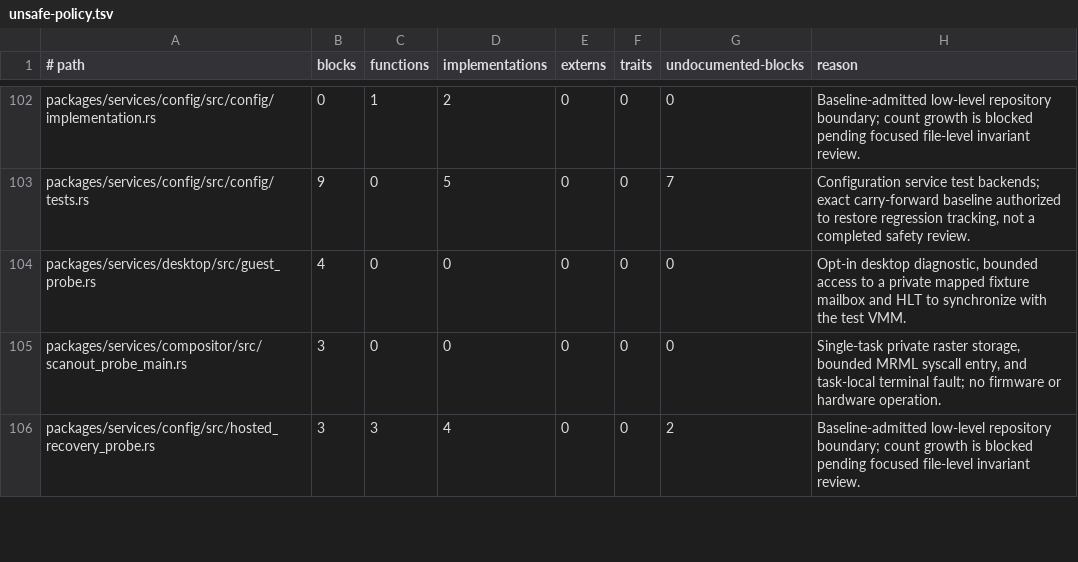
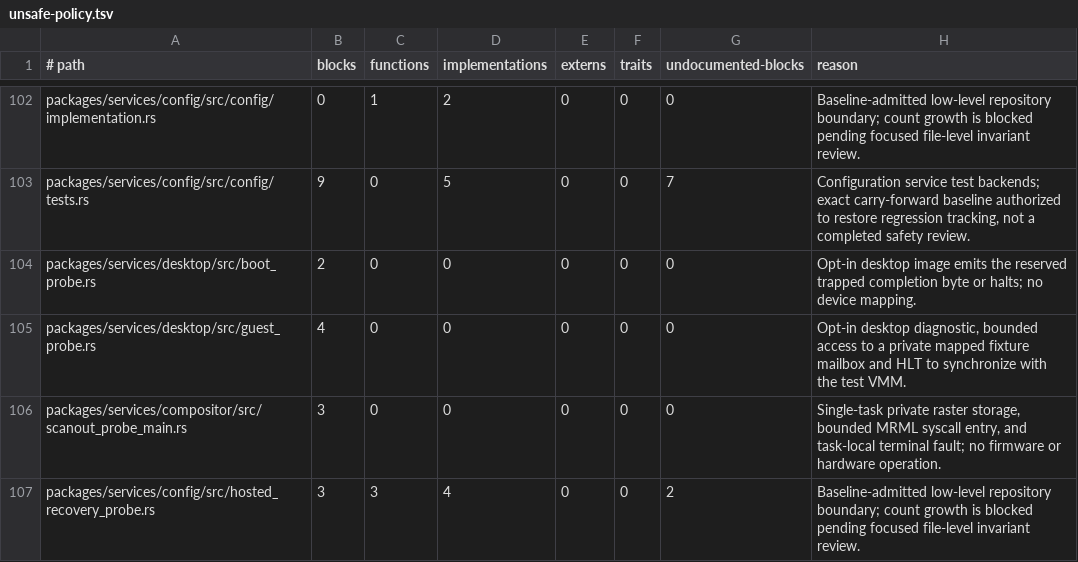
Before and after one commit to mitchellmachine/mrml, a TSV file: tools/ci/unsafe-policy.tsv, drawn as a sheet; only a part is shown, gaps mark what is left out; the diff names each change by its address in the sheet, - before the commit and + after, or states it on an @@ line.

Commit message:
desktop: add sealed boot diagnostic guest entry ABI

```diff
--- a/tools/ci/unsafe-policy.tsv
+++ b/tools/ci/unsafe-policy.tsv
+row 104: packages/services/desktop/src/boot_probe.rs | 2 | 0 | 0 | 0 | 0 | 0 | Opt-in desktop image emits the reserved trapped completion byte or halts; no device mapping.
```
Also changed, not shown: 6 other files.
